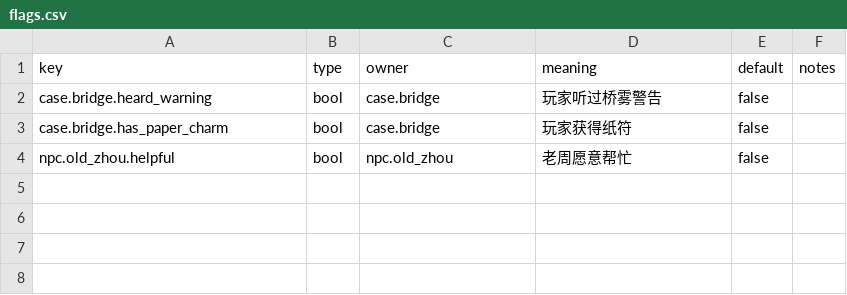
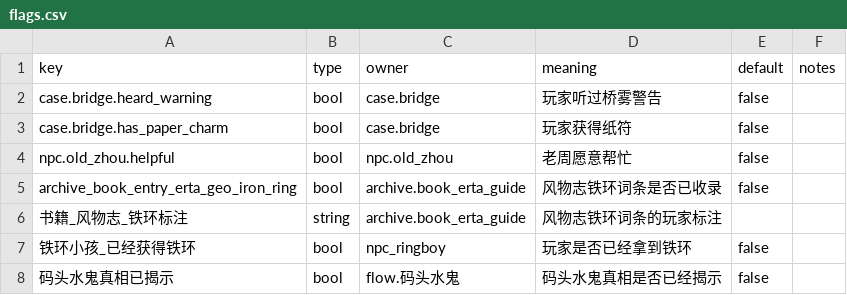
Before and after one commit to wubugui/GameDraft, a CSV file: authoring/tables/flags.csv, drawn as a sheet.

Commit message:
feat: add spatial field resolver and geometry validation
- Implemented `resolveSpatialField` function to map spatial keys to their respective types.
- Created `fieldResolver.ts` and corresponding tests to ensure correct resolution of spatial fields.
- Added geometry validation functions in `sceneGeometry.ts` for polygons and routes, including tests for validation.
- Introduced functions to read and write polygons and routes, along with tests to verify functionality.
- Developed utilities for handling YAML-like sequence blocks in `yamlBlock.ts`, with tests for parsing and serialization.
- Added a `package-lock.json` for dependency management in the VSCode game authoring tools.

```diff
--- a/authoring/tables/flags.csv
+++ b/authoring/tables/flags.csv
@@ -4 +4,5 @@ case.bridge.has_paper_charm,bool,case.bridge,玩家获得纸符,false,
 npc.old_zhou.helpful,bool,npc.old_zhou,老周愿意帮忙,false,
+archive_book_entry_erta_geo_iron_ring,bool,archive.book_erta_guide,风物志铁环词条是否已收录,false,
+书籍_风物志_铁环标注,string,archive.book_erta_guide,风物志铁环词条的玩家标注,,
+铁环小孩_已经获得铁环,bool,npc_ringboy,玩家是否已经拿到铁环,false,
+码头水鬼真相已揭示,bool,flow.码头水鬼,码头水鬼真相是否已经揭示,false,
```
Also changed, not shown: authoring/tables/quests.csv, authoring/tables/signals.csv, 48 other files.
